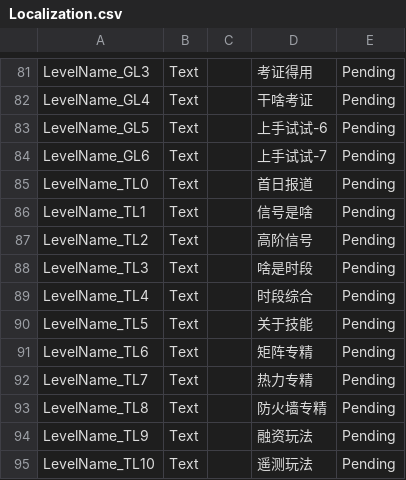
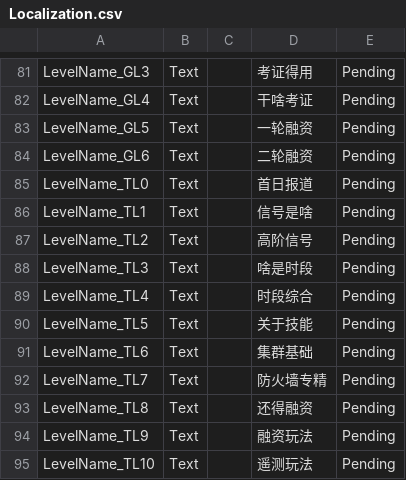
Before and after one commit to yanyoumo/R.O.O.T_Unity, a CSV file: ROOT_demo/Assets/Localization.csv, drawn as a sheet; only a part is shown, gaps mark what is left out.

```diff
--- a/ROOT_demo/Assets/Localization.csv
+++ b/ROOT_demo/Assets/Localization.csv
@@ -98,4 +98,4 @@ LevelName_GL3,Text,,考证得用,Pending
 LevelName_GL4,Text,,干啥考证,Pending
-LevelName_GL5,Text,,上手试试-6,Pending
-LevelName_GL6,Text,,上手试试-7,Pending
+LevelName_GL5,Text,,一轮融资,Pending
+LevelName_GL6,Text,,二轮融资,Pending
 LevelName_TL0,Text,,首日报道,Pending
@@ -106,5 +106,5 @@ LevelName_TL4,Text,,时段综合,Pending
 LevelName_TL5,Text,,关于技能,Pending
-LevelName_TL6,Text,,矩阵专精,Pending
-LevelName_TL7,Text,,热力专精,Pending
-LevelName_TL8,Text,,防火墙专精,Pending
+LevelName_TL6,Text,,集群基础,Pending
+LevelName_TL7,Text,,防火墙专精,Pending
+LevelName_TL8,Text,,还得融资,Pending
 LevelName_TL9,Text,,融资玩法,Pending
```
Also changed, not shown: 14 other files.
